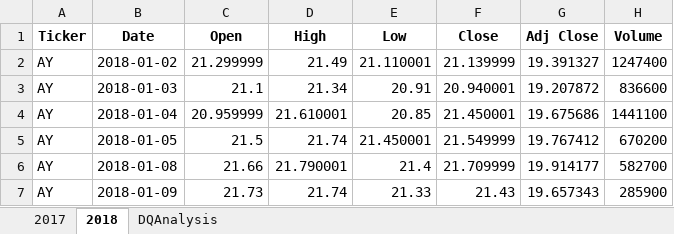
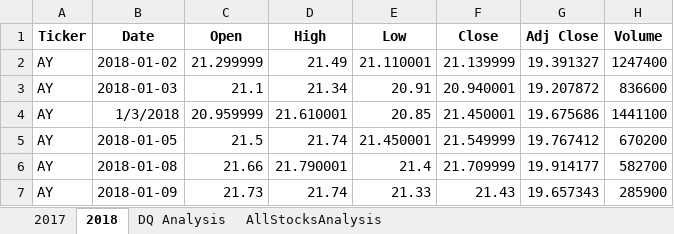
Before and after one commit to sirjanashrestha/stockanalysis, an Excel workbook: green_stocks.xlsm, sheet 2018, drawn as a sheet; only a part is shown; values as stored, in another font and other column widths than the file's, no borders; the diff names each change by its address in the sheet, - before the commit and + after, or states it on an @@ line.

```diff
--- a/green_stocks.xlsm (sheet 2018)
+++ b/green_stocks.xlsm (sheet 2018)
-sheet tab: DQAnalysis
+sheet tab: DQ Analysis
+sheet tab: AllStocksAnalysis
-B4 (Date): 2018-01-04
+B4 (Date): 1/3/2018
```
Also changed, not shown: charts or pictures.
